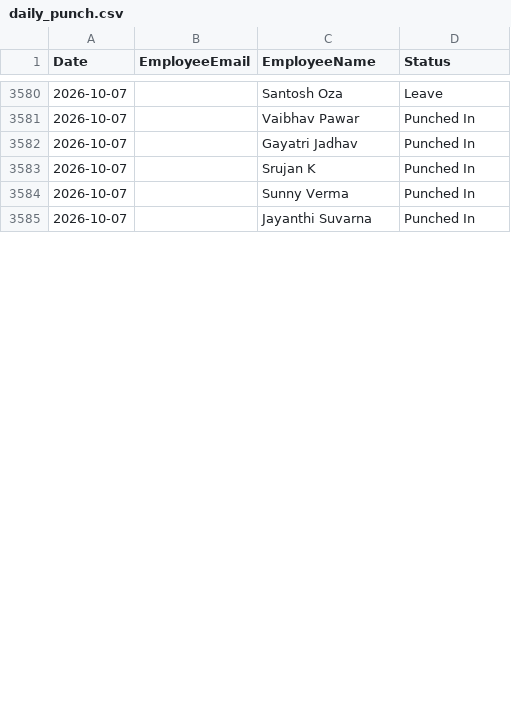
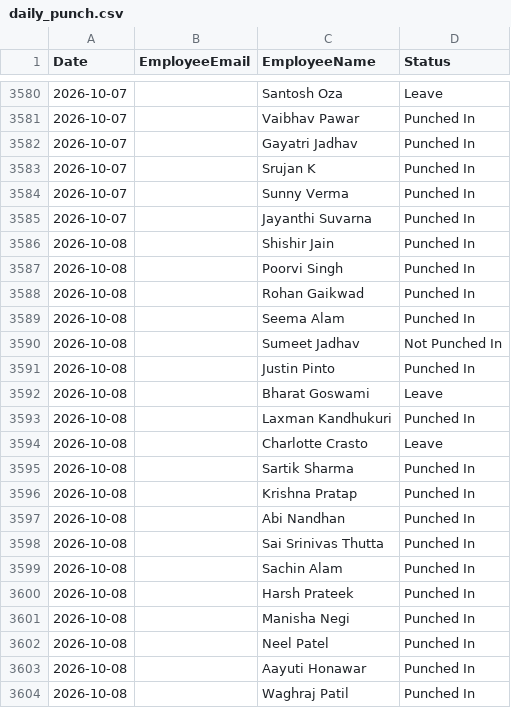
Before and after one commit to buvi-tetranetics/tetranetics-hr-portal, a CSV file: daily_punch.csv, drawn as a sheet; only a part is shown, gaps mark what is left out; the diff covers the shown part only.

```diff
--- a/daily_punch.csv
+++ b/daily_punch.csv
@@ -3585 +3585,20 @@ Date,EmployeeEmail,EmployeeName,Status
 2026-10-07,,Jayanthi Suvarna,Punched In
+2026-10-08,,Shishir Jain,Punched In
+2026-10-08,,Poorvi Singh,Punched In
+2026-10-08,,Rohan Gaikwad,Punched In
+2026-10-08,,Seema Alam,Punched In
+2026-10-08,,Sumeet Jadhav,Not Punched In
+2026-10-08,,Justin Pinto,Punched In
+2026-10-08,,Bharat Goswami,Leave
+2026-10-08,,Laxman Kandhukuri,Punched In
+2026-10-08,,Charlotte Crasto,Leave
+2026-10-08,,Sartik Sharma,Punched In
+2026-10-08,,Krishna Pratap,Punched In
+2026-10-08,,Abi Nandhan,Punched In
+2026-10-08,,Sai Srinivas Thutta,Punched In
+2026-10-08,,Sachin Alam,Punched In
+2026-10-08,,Harsh Prateek,Punched In
+2026-10-08,,Manisha Negi,Punched In
+2026-10-08,,Neel Patel,Punched In
+2026-10-08,,Aayuti Honawar,Punched In
+2026-10-08,,Waghraj Patil,Punched In
```
Also changed, not shown: 8 added rows and 3 edited cells elsewhere in this file, powerapps_data.csv.
